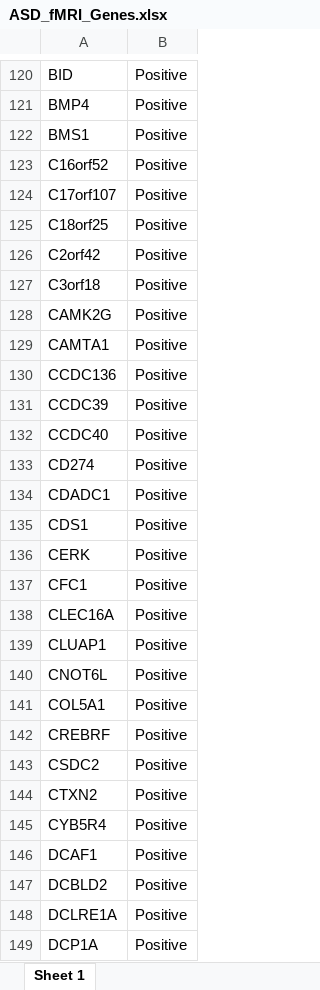
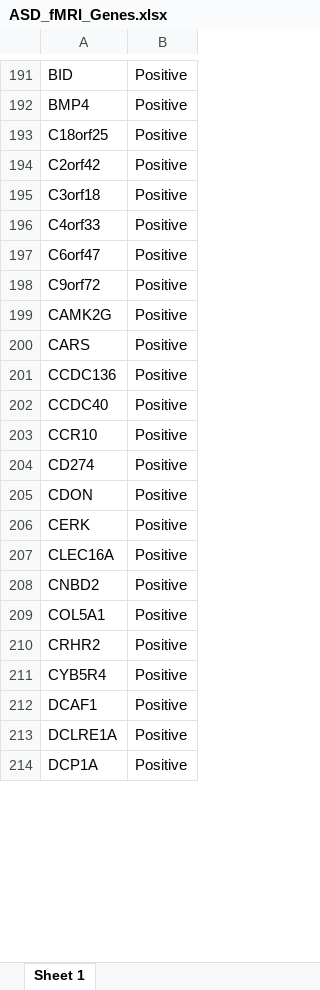
Before and after one commit to konopkalab/AUTISM_rsFMRI_GeneExpressionCorrelations, an Excel workbook: integrative_results/ASD_fMRI_Genes.xlsx, sheet Sheet 1, drawn as a sheet; only a part is shown, gaps mark what is left out; values as stored, in another font and other column widths than the file's, no borders; removed rows and columns are numbered as before the commit, all else as after; the diff covers the shown part only; the diff names each change by its address in the sheet, - before the commit and + after, or states it on an @@ line.

```diff
--- a/integrative_results/ASD_fMRI_Genes.xlsx (sheet Sheet 1)
+++ b/integrative_results/ASD_fMRI_Genes.xlsx (sheet Sheet 1)
-row 122: BMS1 | Positive
-row 123: C16orf52 | Positive
-row 124: C17orf107 | Positive
+row 196: C4orf33 | Positive
+row 197: C6orf47 | Positive
+row 198: C9orf72 | Positive
-A200: CAMTA1
+A200: CARS
-row 131: CCDC39 | Positive
+row 203: CCR10 | Positive
-row 134: CDADC1 | Positive
-A205: CDS1
+A205: CDON
-row 137: CFC1 | Positive
-row 139: CLUAP1 | Positive
-A208: CNOT6L
+A208: CNBD2
-A210: CREBRF
+A210: CRHR2
-row 143: CSDC2 | Positive
-row 144: CTXN2 | Positive
-row 147: DCBLD2 | Positive
```
Also changed, not shown: 258 added rows, 156 removed rows and 131 edited cells elsewhere in this sheet, integrative_results/DGCA_Output.xlsx, integrative_results/DiffCor_Significant_TableS3.xlsx, 9 other files.
